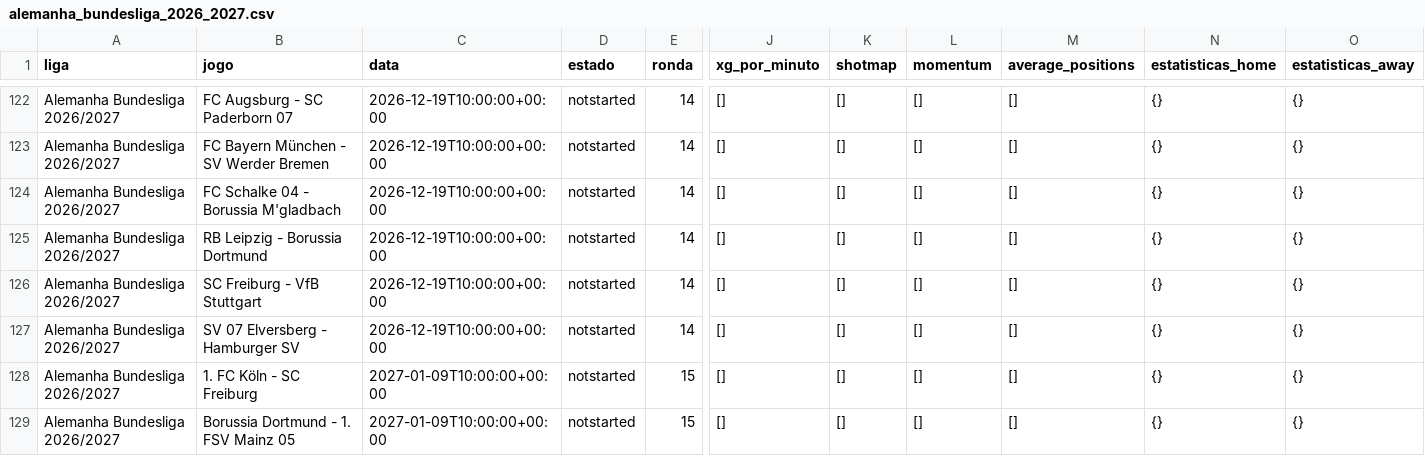
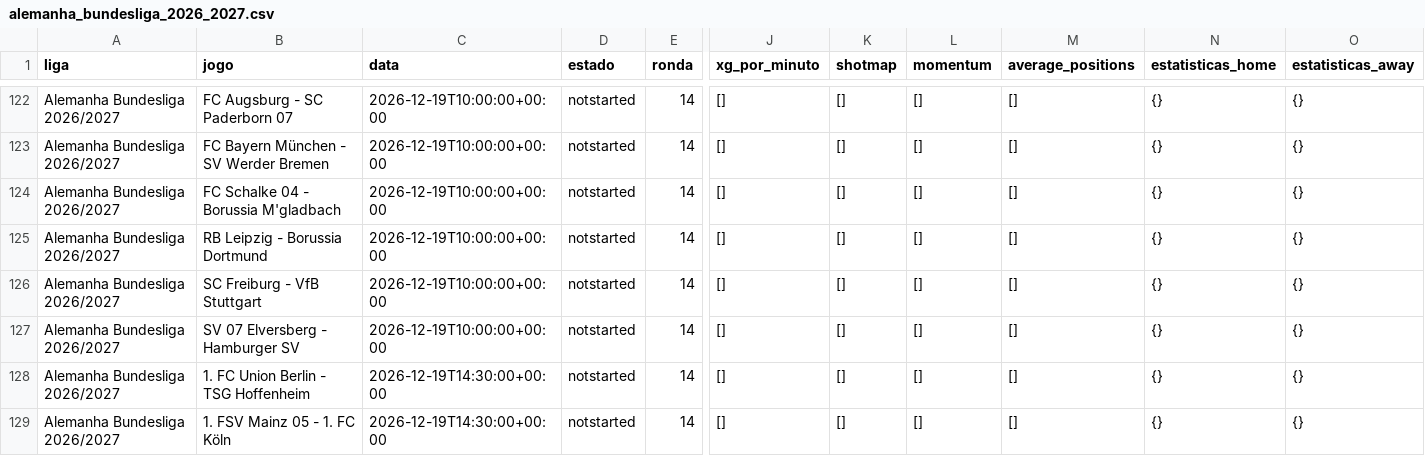
Before and after one commit to aimidas1/-xg_por_minuto-, a CSV file: alemanha_bundesliga_2026_2027.csv, drawn as a sheet; only a part is shown, gaps mark what is left out; the shorter side is filled out with more unchanged rows; rows hold the shown columns only; the diff covers the shown part only; the diff names each change by its address in the sheet, - before the commit and + after, or states it on an @@ line.

```diff
--- a/alemanha_bundesliga_2026_2027.csv
+++ b/alemanha_bundesliga_2026_2027.csv
+row 128: Alemanha Bundesliga 2026/2027 | 1. FC Union Berlin - TSG Hoffenheim | 2026-12-19T14:30:00+00:00 | notstarted | 14 | [] | [] | [] | [] | {} | {}
+row 129: Alemanha Bundesliga 2026/2027 | 1. FSV Mainz 05 - 1. FC Köln | 2026-12-19T14:30:00+00:00 | notstarted | 14 | [] | [] | [] | [] | {} | {}
```
Also changed, not shown: 6 added rows elsewhere in this file, grecia_stoiximan_super_league_2026_2027.csv, italia_serie_a_2026_2027.csv, 12 other files.
